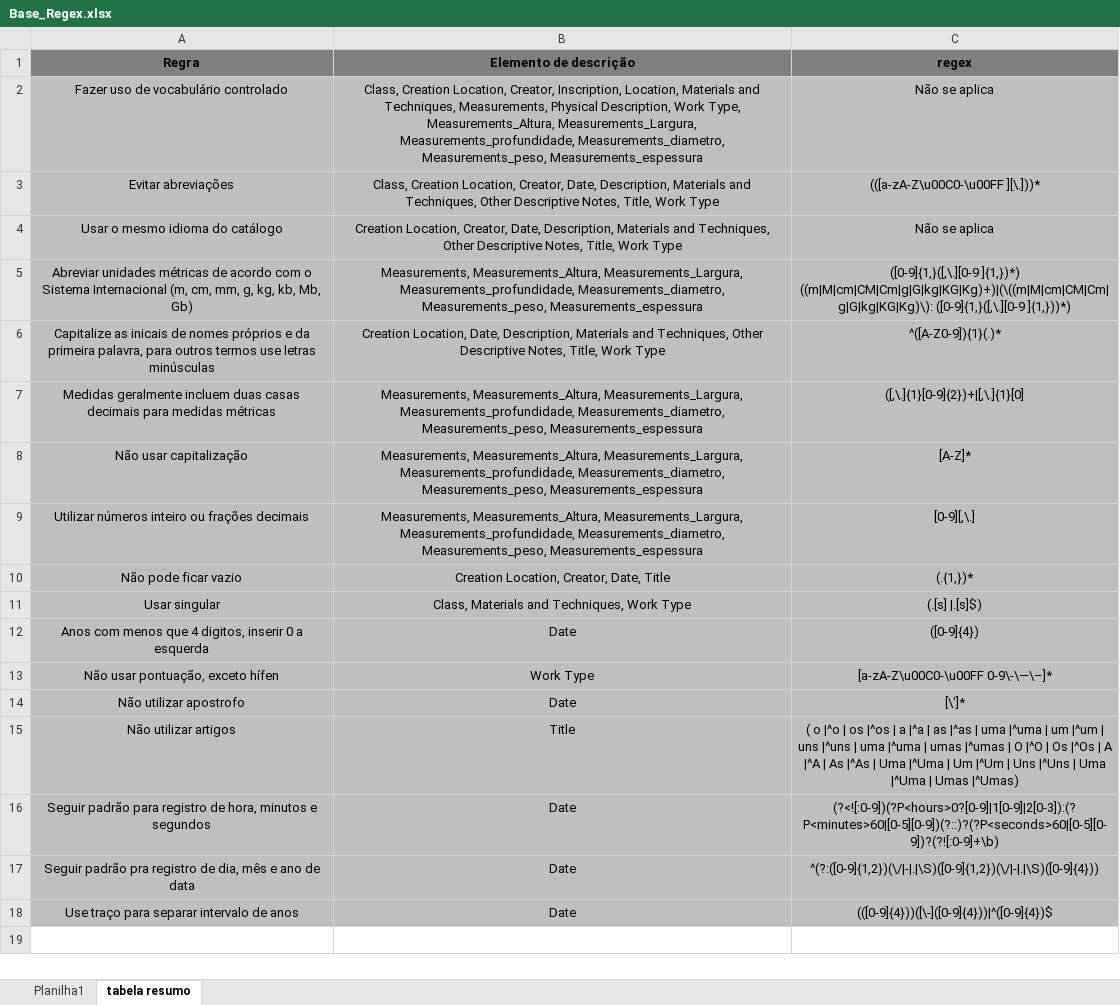
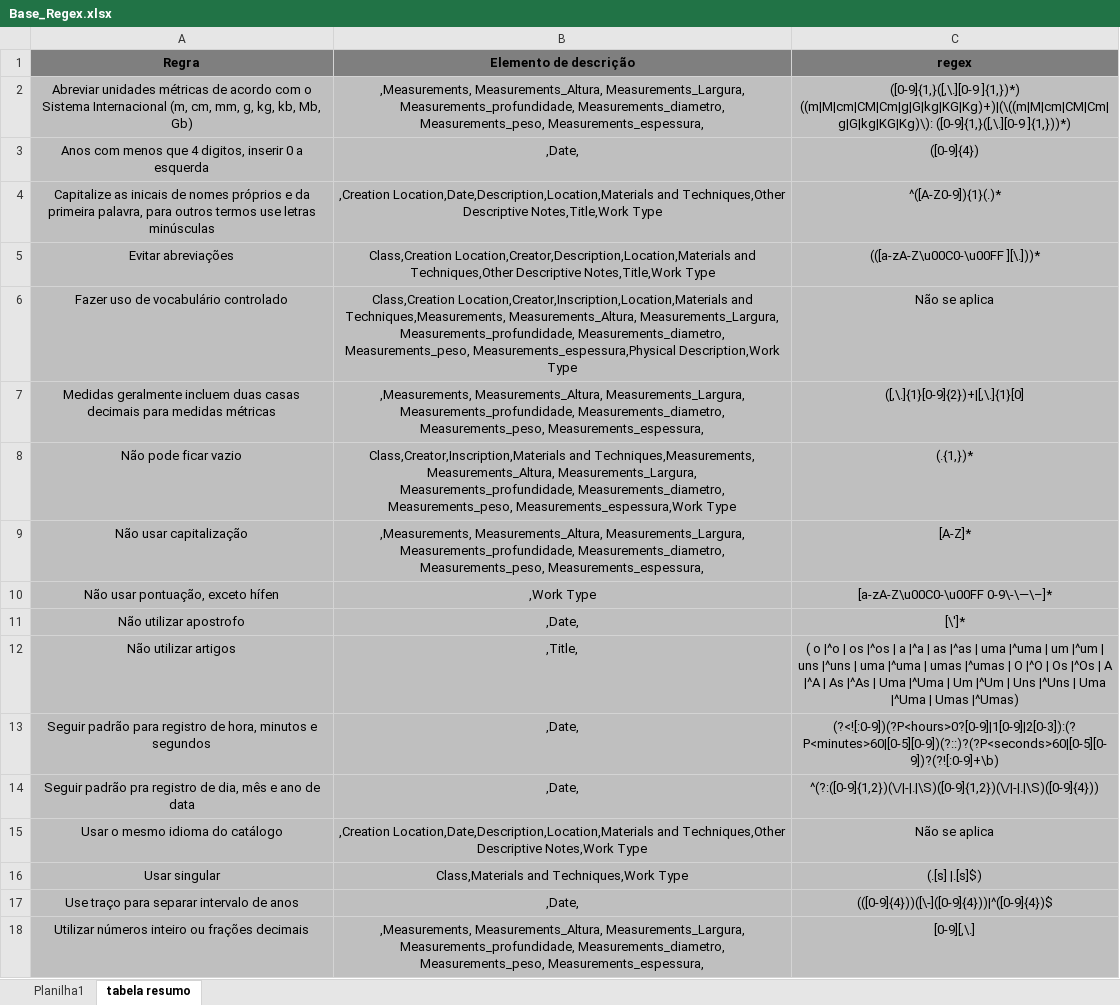
Before and after one commit to AbeilCoelho/DataQ-Culture, an Excel workbook: data/fontes/Base_Regex.xlsx, sheet tabela resumo, drawn as a sheet; values as stored, in another font and other column widths than the file's, no borders; removed rows and columns are numbered as before the commit, all else as after; the diff names each change by its address in the sheet, - before the commit and + after, or states it on an @@ line.

Commit message:
Geração do relatório implementado.
Aprimorado o salvamento de alinhamentos, bem como indicação de campos que utilizam vocabulário controlado.

```diff
--- a/data/fontes/Base_Regex.xlsx (sheet tabela resumo)
+++ b/data/fontes/Base_Regex.xlsx (sheet tabela resumo)
-row 2: Fazer uso de vocabulário controlado | Class, Creation Location, Creator, Inscription, Location, Materials and Techniques, Measurements, Physical Description, Work Type, Measurements_Altura, Measurements_Largura, Measurements_profundidade, Measurements_diametro, Measurements_peso, Measurements_espessura | Não se aplica
-row 3: Evitar abreviações | Class, Creation Location, Creator, Date, Description, Materials and Techniques, Other Descriptive Notes, Title, Work Type | (([a-zA-Z\u00C0-\u00FF ][\.]))*
-row 4: Usar o mesmo idioma do catálogo | Creation Location, Creator, Date, Description, Materials and Techniques, Other Descriptive Notes, Title, Work Type | Não se aplica
-B2 (Elemento de descrição): Measurements, Measurements_Altura, Measurements_Largura, Measurements_profundidade, Measurements_diametro, Measurements_peso, Measurements_espessura
+B2 (Elemento de descrição): ,Measurements, Measurements_Altura, Measurements_Largura, Measurements_profundidade, Measurements_diametro, Measurements_peso, Measurements_espessura,
+row 3: Anos com menos que 4 digitos, inserir 0 a esquerda | ,Date, | ([0-9]{4})
-B4 (Elemento de descrição): Creation Location, Date, Description, Materials and Techniques, Other Descriptive Notes, Title, Work Type
+B4 (Elemento de descrição): ,Creation Location,Date,Description,Location,Materials and Techniques,Other Descriptive Notes,Title,Work Type
+row 5: Evitar abreviações | Class,Creation Location,Creator,Description,Location,Materials and Techniques,Other Descriptive Notes,Title,Work Type | (([a-zA-Z\u00C0-\u00FF ][\.]))*
+row 6: Fazer uso de vocabulário controlado | Class,Creation Location,Creator,Inscription,Location,Materials and Techniques,Measurements, Measurements_Altura, Measurements_Largura, Measurements_profundidade, Measurements_diametro, Measurements_peso, Measurements_espessura,Physical Description,Work Type | Não se aplica
-B7 (Elemento de descrição): Measurements, Measurements_Altura, Measurements_Largura, Measurements_profundidade, Measurements_diametro, Measurements_peso, Measurements_espessura
+B7 (Elemento de descrição): ,Measurements, Measurements_Altura, Measurements_Largura, Measurements_profundidade, Measurements_diametro, Measurements_peso, Measurements_espessura,
+row 8: Não pode ficar vazio | Class,Creator,Inscription,Materials and Techniques,Measurements, Measurements_Altura, Measurements_Largura, Measurements_profundidade, Measurements_diametro, Measurements_peso, Measurements_espessura,Work Type | (.{1,})*
-B9 (Elemento de descrição): Measurements, Measurements_Altura, Measurements_Largura, Measurements_profundidade, Measurements_diametro, Measurements_peso, Measurements_espessura
+B9 (Elemento de descrição): ,Measurements, Measurements_Altura, Measurements_Largura, Measurements_profundidade, Measurements_diametro, Measurements_peso, Measurements_espessura,
-row 9: Utilizar números inteiro ou frações decimais | Measurements, Measurements_Altura, Measurements_Largura, Measurements_profundidade, Measurements_diametro, Measurements_peso, Measurements_espessura | [0-9][,\.]
-row 10: Não pode ficar vazio | Creation Location, Creator, Date, Title | (.{1,})*
-row 11: Usar singular | Class, Materials and Techniques, Work Type | (.[s] |.[s]$)
-row 12: Anos com menos que 4 digitos, inserir 0 a esquerda | Date | ([0-9]{4})
-B10 (Elemento de descrição): Work Type
+B10 (Elemento de descrição): ,Work Type
-B11 (Elemento de descrição): Date
+B11 (Elemento de descrição): ,Date,
-B12 (Elemento de descrição): Title
+B12 (Elemento de descrição): ,Title,
-B13:B14 (Elemento de descrição): Date
+B13:B14 (Elemento de descrição): ,Date,
+row 15: Usar o mesmo idioma do catálogo | ,Creation Location,Date,Description,Location,Materials and Techniques,Other Descriptive Notes,Work Type | Não se aplica
+row 16: Usar singular | Class,Materials and Techniques,Work Type | (.[s] |.[s]$)
-B17 (Elemento de descrição): Date
+B17 (Elemento de descrição): ,Date,
+row 18: Utilizar números inteiro ou frações decimais | ,Measurements, Measurements_Altura, Measurements_Largura, Measurements_profundidade, Measurements_diametro, Measurements_peso, Measurements_espessura, | [0-9][,\.]
```
Also changed, not shown: sheet Planilha1, 28 other files.
